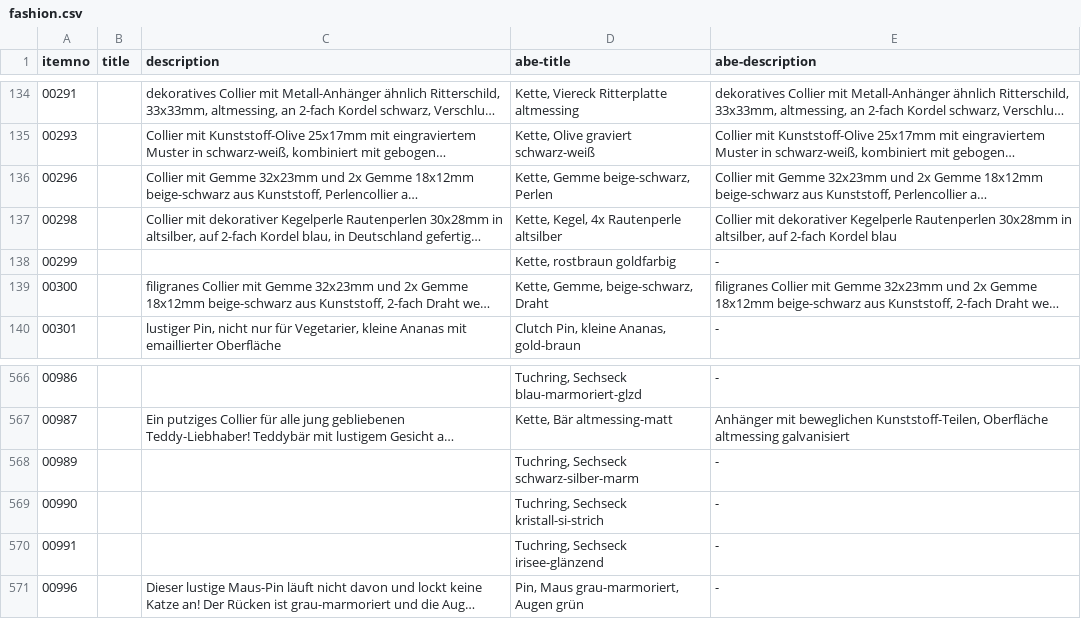
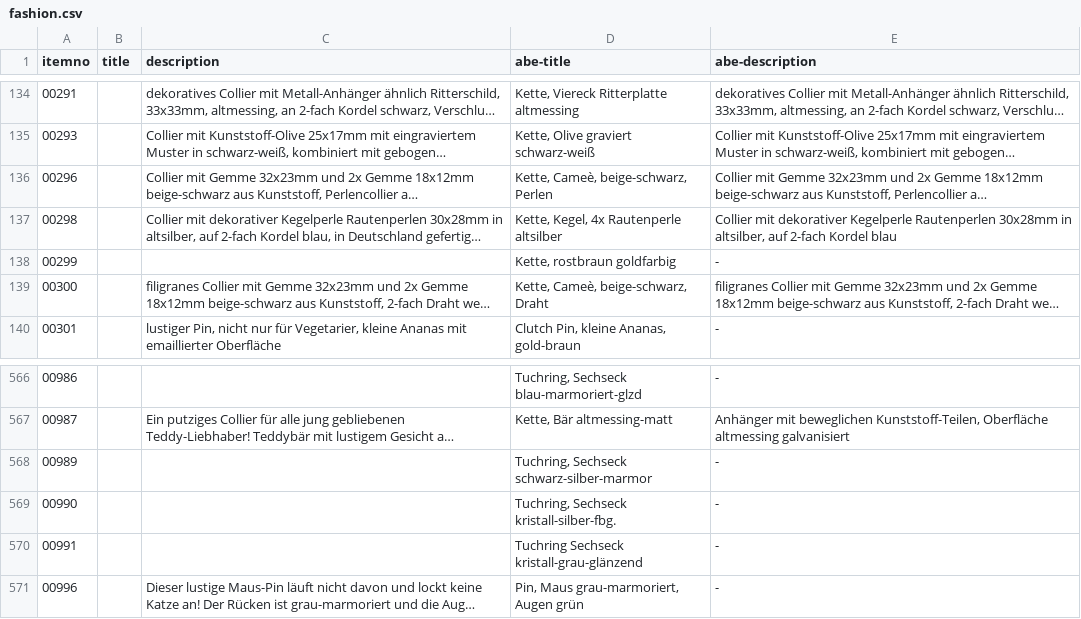
Before and after one commit to cbs68/products, a CSV file: de/fashion.csv, drawn as a sheet; only a part is shown, gaps mark what is left out; long unchanged cells end in …; the diff names each change by its address in the sheet, - before the commit and + after, or states it on an @@ line.

```diff
--- a/de/fashion.csv
+++ b/de/fashion.csv
-D136 (abe-title): Kette, Gemme beige-schwarz, Perlen
+D136 (abe-title): Kette, Cameè, beige-schwarz, Perlen
-D139 (abe-title): Kette, Gemme, beige-schwarz, Draht
+D139 (abe-title): Kette, Cameè, beige-schwarz, Draht
-D568 (abe-title): Tuchring, Sechseck schwarz-silber-marm
+D568 (abe-title): Tuchring, Sechseck schwarz-silber-marmor
-D569 (abe-title): Tuchring, Sechseck kristall-si-strich
+D569 (abe-title): Tuchring, Sechseck kristall-silber-fbg.
-D570 (abe-title): Tuchring, Sechseck irisee-glänzend
+D570 (abe-title): Tuchring Sechseck kristall-grau-glänzend
```
Also changed, not shown: de/gold.csv.
